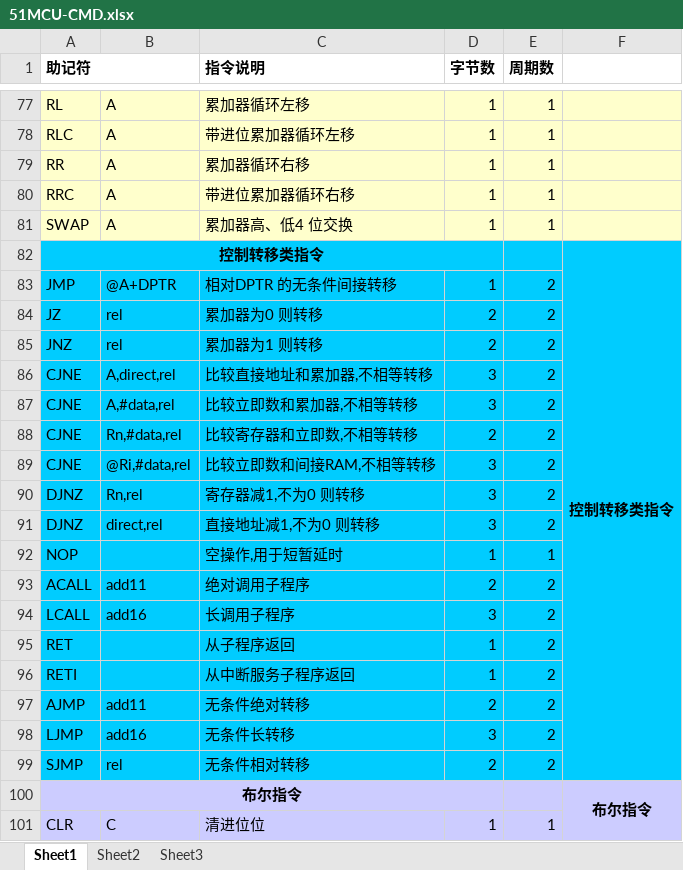
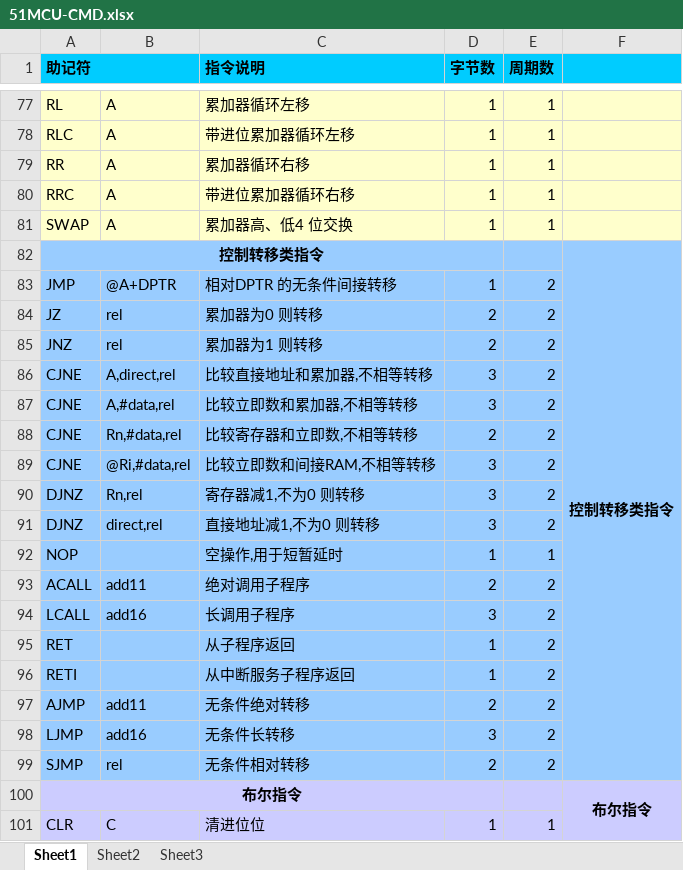
Before and after one commit to 1210553817/pgtest, an Excel workbook: others/51MCU/51MCU-CMD.xlsx, sheet Sheet1, drawn as a sheet; only a part is shown, gaps mark what is left out; values as stored, in another font and other column widths than the file's, no borders; the diff covers the shown part only; the diff names each change by its address in the sheet, - before the commit and + after, or states it on an @@ line.

Commit message:
51cmdchg

```diff
--- a/others/51MCU/51MCU-CMD.xlsx (sheet Sheet1)
+++ b/others/51MCU/51MCU-CMD.xlsx (sheet Sheet1)
-A1:F1 fill: none
+A1:F1 fill: #00CCFF
-A82:F99 fill: #00CCFF
+A82:F99 fill: #99CCFF
```
Also changed, not shown: 1 removed row and cell formats elsewhere in this sheet.
